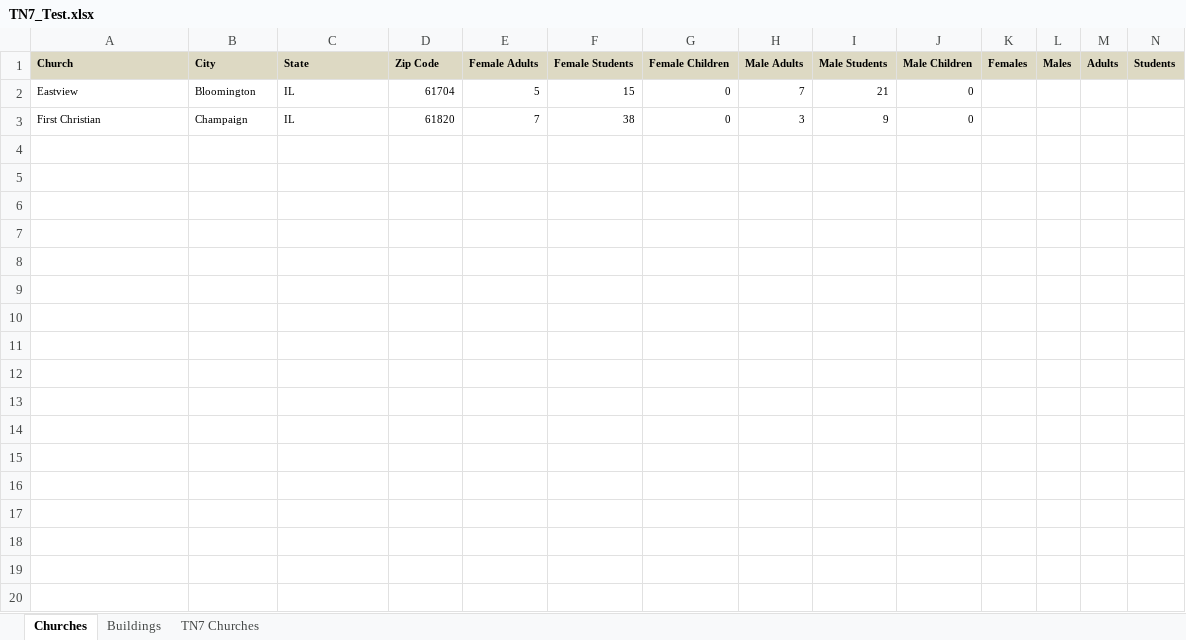
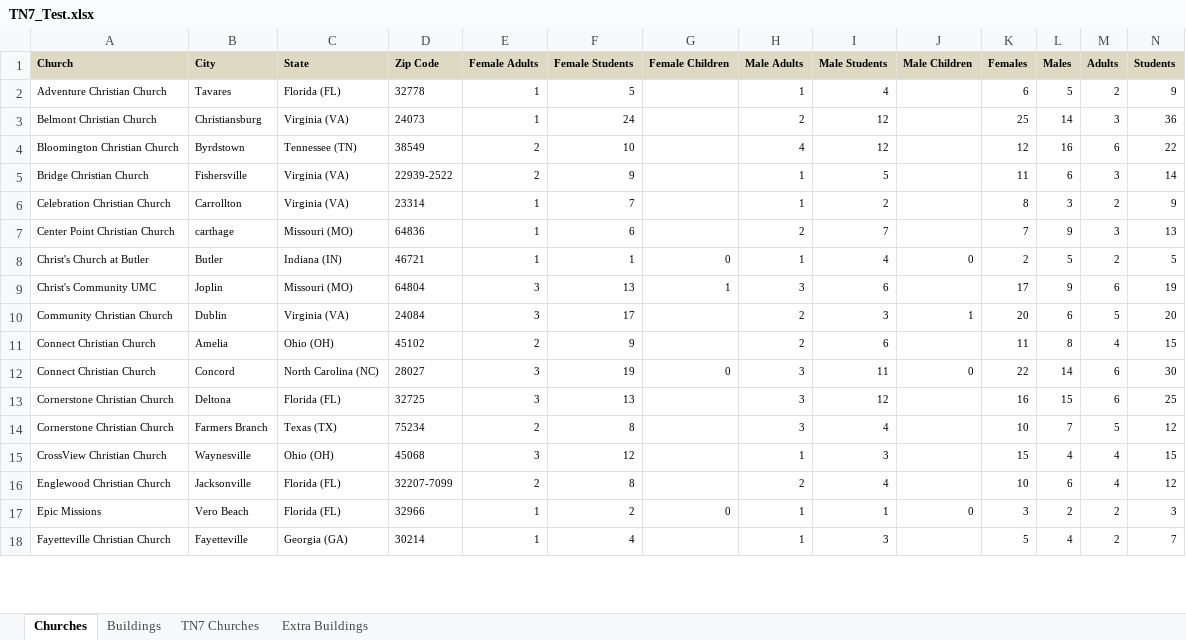
Before and after one commit to caheinz2/CIY, an Excel workbook: documentation/TN7_Test.xlsx, sheet Churches, drawn as a sheet; only a part is shown; values as stored, in another font and other column widths than the file's, no borders; removed rows and columns are numbered as before the commit, all else as after; rows hold the shown columns only; the diff covers the shown part only; the diff names each change by its address in the sheet, - before the commit and + after, or states it on an @@ line.

```diff
--- a/documentation/TN7_Test.xlsx (sheet Churches)
+++ b/documentation/TN7_Test.xlsx (sheet Churches)
+sheet tab: Extra Buildings
-row 2: Eastview | Bloomington | IL | 61704 | 5 | 15 | 0 | 7 | 21 | 0
-row 3: First Christian | Champaign | IL | 61820 | 7 | 38 | 0 | 3 | 9 | 0
-row 2: (empty)
+row 2: Adventure Christian Church | Tavares | Florida (FL) | 32778 | 1 | 5 |  | 1 | 4 |  | 6 | 5 | 2 | 9
-row 3: (empty)
+row 3: Belmont Christian Church | Christiansburg | Virginia (VA) | 24073 | 1 | 24 |  | 2 | 12 |  | 25 | 14 | 3 | 36
-row 4: (empty)
+row 4: Bloomington Christian Church | Byrdstown | Tennessee (TN) | 38549 | 2 | 10 |  | 4 | 12 |  | 12 | 16 | 6 | 22
-row 5: (empty)
+row 5: Bridge Christian Church | Fishersville | Virginia (VA) | 22939-2522 | 2 | 9 |  | 1 | 5 |  | 11 | 6 | 3 | 14
-row 6: (empty)
+row 6: Celebration Christian Church | Carrollton | Virginia (VA) | 23314 | 1 | 7 |  | 1 | 2 |  | 8 | 3 | 2 | 9
-row 7: (empty)
+row 7: Center Point Christian Church | carthage | Missouri (MO) | 64836 | 1 | 6 |  | 2 | 7 |  | 7 | 9 | 3 | 13
-row 8: (empty)
+row 8: Christ's Church at Butler | Butler | Indiana (IN) | 46721 | 1 | 1 | 0 | 1 | 4 | 0 | 2 | 5 | 2 | 5
-row 9: (empty)
+row 9: Christ's Community UMC | Joplin | Missouri (MO) | 64804 | 3 | 13 | 1 | 3 | 6 |  | 17 | 9 | 6 | 19
-row 10: (empty)
+row 10: Community Christian Church | Dublin | Virginia (VA) | 24084 | 3 | 17 |  | 2 | 3 | 1 | 20 | 6 | 5 | 20
-row 11: (empty)
+row 11: Connect Christian Church | Amelia | Ohio (OH) | 45102 | 2 | 9 |  | 2 | 6 |  | 11 | 8 | 4 | 15
-row 12: (empty)
+row 12: Connect Christian Church | Concord | North Carolina (NC) | 28027 | 3 | 19 | 0 | 3 | 11 | 0 | 22 | 14 | 6 | 30
-row 13: (empty)
+row 13: Cornerstone Christian Church | Deltona | Florida (FL) | 32725 | 3 | 13 |  | 3 | 12 |  | 16 | 15 | 6 | 25
-row 14: (empty)
+row 14: Cornerstone Christian Church | Farmers Branch | Texas (TX) | 75234 | 2 | 8 |  | 3 | 4 |  | 10 | 7 | 5 | 12
-row 15: (empty)
+row 15: CrossView Christian Church | Waynesville | Ohio (OH) | 45068 | 3 | 12 |  | 1 | 3 |  | 15 | 4 | 4 | 15
-row 16: (empty)
+row 16: Englewood Christian Church | Jacksonville | Florida (FL) | 32207-7099 | 2 | 8 |  | 2 | 4 |  | 10 | 6 | 4 | 12
-row 17: (empty)
+row 17: Epic Missions | Vero Beach | Florida (FL) | 32966 | 1 | 2 | 0 | 1 | 1 | 0 | 3 | 2 | 2 | 3
-row 18: (empty)
+row 18: Fayetteville Christian Church | Fayetteville | Georgia (GA) | 30214 | 1 | 4 |  | 1 | 3 |  | 5 | 4 | 2 | 7
```
Also changed, not shown: 3 added rows, 1 removed row and 580 edited cells elsewhere in this sheet, sheet Buildings, 7 other files.
